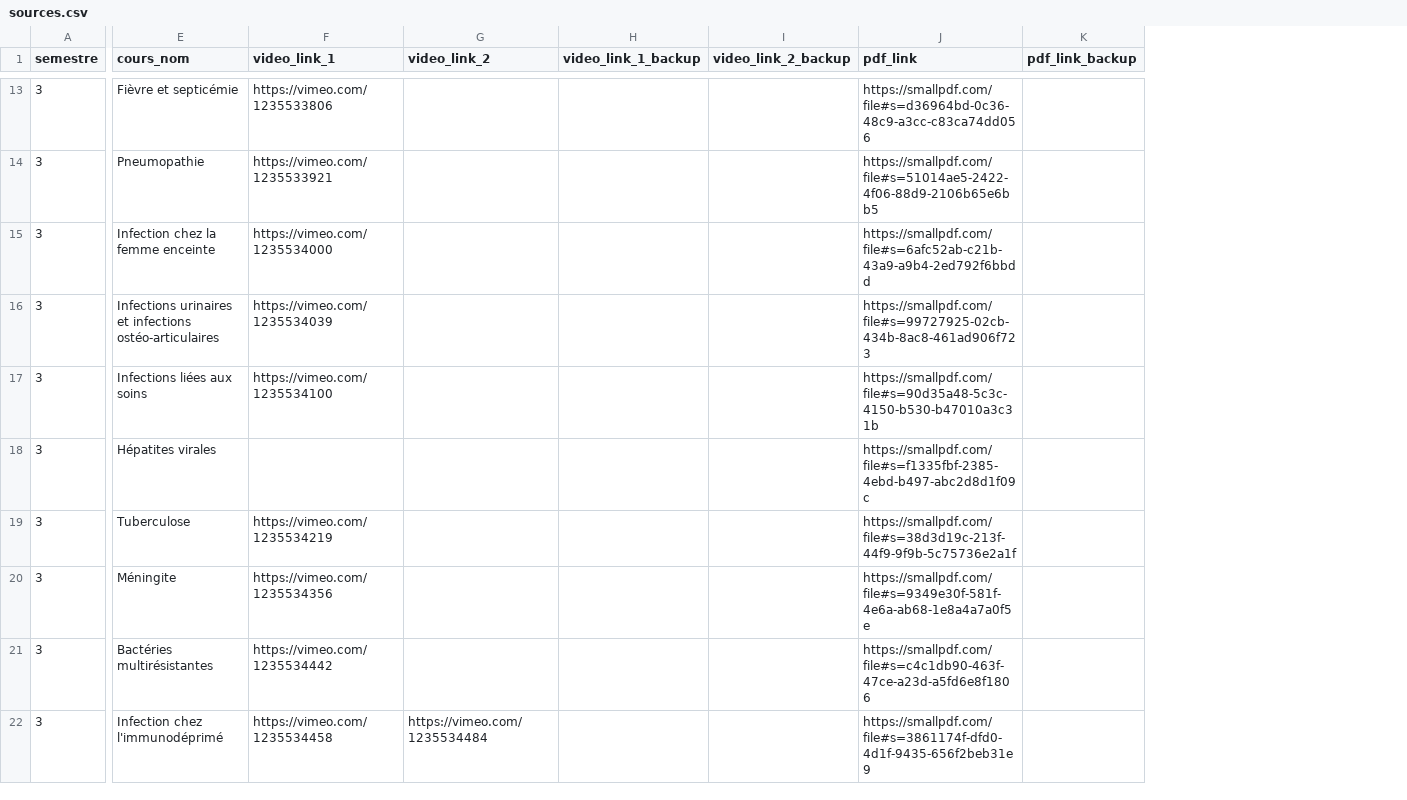
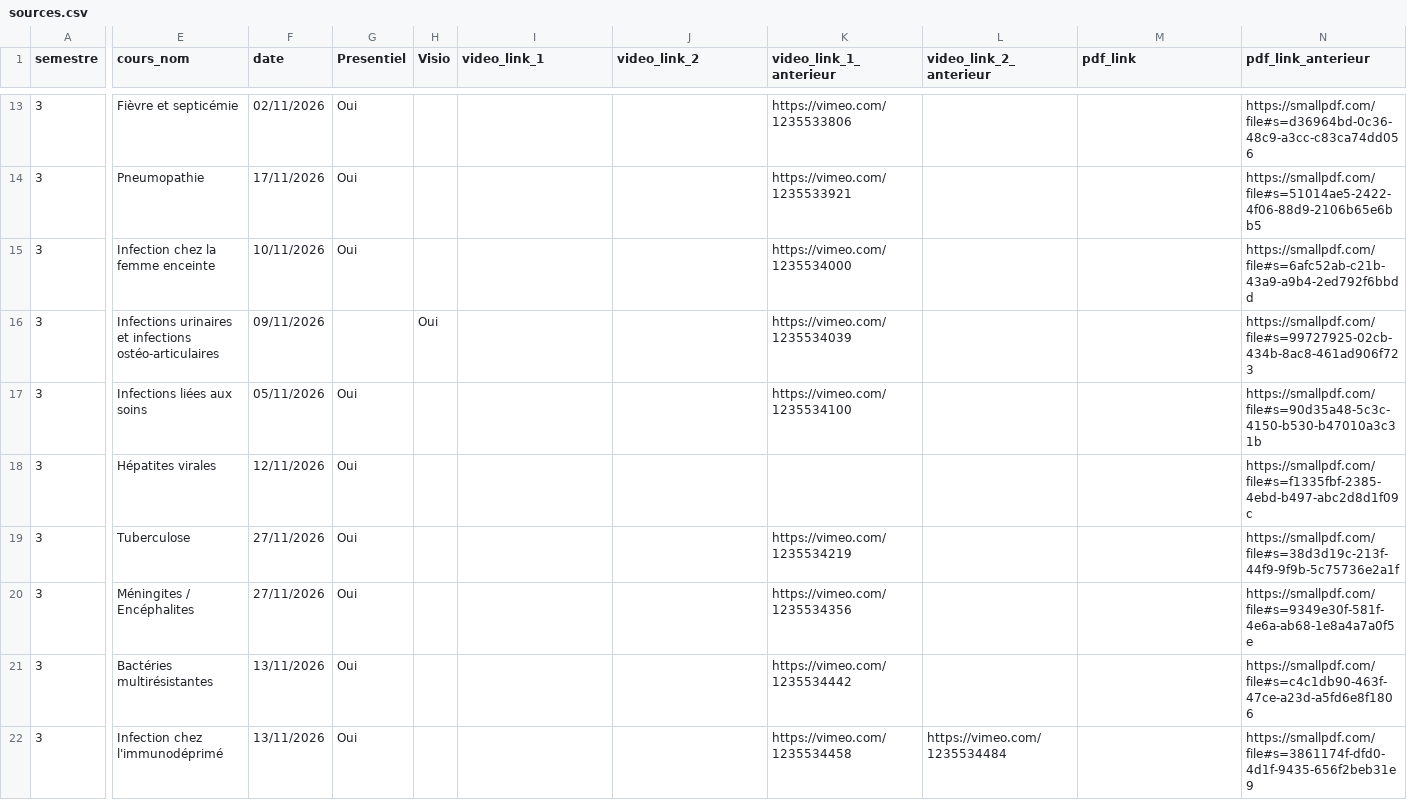
Before and after one commit to TMP-Moodle/ssu, a CSV file: sources.csv, drawn as a sheet; only a part is shown, gaps mark what is left out; removed rows and columns are numbered as before the commit, all else as after; the diff covers the shown part only; the diff names each change by its address in the sheet, - before the commit and + after, or states it on an @@ line.

Commit message:
Ajoute les dates, modalités et planning quotidien des cours

```diff
--- a/sources.csv
+++ b/sources.csv
+column F (date), rows 13-22: 02/11/2026 | 17/11/2026 | 10/11/2026 | 09/11/2026 | 05/11/2026 | 12/11/2026 | 27/11/2026 | 27/11/2026 | 13/11/2026 | 13/11/2026
+column G (Presentiel), rows 13-22: Oui | Oui | Oui |  | Oui | Oui | Oui | Oui | Oui | Oui
+column H (Visio), row 16: Oui
-column H (video_link_1_backup), empty
-column I (video_link_2_backup), empty
+column K (video_link_1_anterieur), rows 13-22: https://vimeo.com/1235533806 | https://vimeo.com/1235533921 | https://vimeo.com/1235534000 | https://vimeo.com/1235534039 | https://vimeo.com/1235534100 |  | https://vimeo.com/1235534219 | https://vimeo.com/1235534356 | https://vimeo.com/1235534442 | https://vimeo.com/1235534458
+column L (video_link_2_anterieur), row 22: https://vimeo.com/1235534484
-column K (pdf_link_backup), empty
+column N (pdf_link_anterieur), rows 13-22: https://smallpdf.com/file#s=d36964bd-0c36-48c9-a3cc-c83ca74dd056 | https://smallpdf.com/file#s=51014ae5-2422-4f06-88d9-2106b65e6bb5 | https://smallpdf.com/file#s=6afc52ab-c21b-43a9-a9b4-2ed792f6bbdd | https://smallpdf.com/file#s=99727925-02cb-434b-8ac8-461ad906f723 | https://smallpdf.com/file#s=90d35a48-5c3c-4150-b530-b47010a3c31b | https://smallpdf.com/file#s=f1335fbf-2385-4ebd-b497-abc2d8d1f09c | https://smallpdf.com/file#s=38d3d19c-213f-44f9-9f9b-5c75736e2a1f | https://smallpdf.com/file#s=9349e30f-581f-4e6a-ab68-1e8a4a7a0f5e | https://smallpdf.com/file#s=c4c1db90-463f-47ce-a23d-a5fd6e8f1806 | https://smallpdf.com/file#s=3861174f-dfd0-4d1f-9435-656f2beb31e9
-I13 (video_link_1): https://vimeo.com/1235533806
+I13 (video_link_1): (empty)
-M13 (pdf_link): https://smallpdf.com/file#s=d36964bd-0c36-48c9-a3cc-c83ca74dd056
+M13 (pdf_link): (empty)
-I14 (video_link_1): https://vimeo.com/1235533921
+I14 (video_link_1): (empty)
-M14 (pdf_link): https://smallpdf.com/file#s=51014ae5-2422-4f06-88d9-2106b65e6bb5
+M14 (pdf_link): (empty)
-I15 (video_link_1): https://vimeo.com/1235534000
+I15 (video_link_1): (empty)
-M15 (pdf_link): https://smallpdf.com/file#s=6afc52ab-c21b-43a9-a9b4-2ed792f6bbdd
+M15 (pdf_link): (empty)
-I16 (video_link_1): https://vimeo.com/1235534039
+I16 (video_link_1): (empty)
-M16 (pdf_link): https://smallpdf.com/file#s=99727925-02cb-434b-8ac8-461ad906f723
+M16 (pdf_link): (empty)
-I17 (video_link_1): https://vimeo.com/1235534100
+I17 (video_link_1): (empty)
-M17 (pdf_link): https://smallpdf.com/file#s=90d35a48-5c3c-4150-b530-b47010a3c31b
+M17 (pdf_link): (empty)
-M18 (pdf_link): https://smallpdf.com/file#s=f1335fbf-2385-4ebd-b497-abc2d8d1f09c
+M18 (pdf_link): (empty)
-I19 (video_link_1): https://vimeo.com/1235534219
+I19 (video_link_1): (empty)
-M19 (pdf_link): https://smallpdf.com/file#s=38d3d19c-213f-44f9-9f9b-5c75736e2a1f
+M19 (pdf_link): (empty)
-E20 (cours_nom): Méningite
+E20 (cours_nom): Méningites / Encéphalites
-I20 (video_link_1): https://vimeo.com/1235534356
+I20 (video_link_1): (empty)
-M20 (pdf_link): https://smallpdf.com/file#s=9349e30f-581f-4e6a-ab68-1e8a4a7a0f5e
+M20 (pdf_link): (empty)
-I21 (video_link_1): https://vimeo.com/1235534442
+I21 (video_link_1): (empty)
-M21 (pdf_link): https://smallpdf.com/file#s=c4c1db90-463f-47ce-a23d-a5fd6e8f1806
+M21 (pdf_link): (empty)
-I22 (video_link_1): https://vimeo.com/1235534458
+I22 (video_link_1): (empty)
-J22 (video_link_2): https://vimeo.com/1235534484
+J22 (video_link_2): (empty)
-M22 (pdf_link): https://smallpdf.com/file#s=3861174f-dfd0-4d1f-9435-656f2beb31e9
+M22 (pdf_link): (empty)
```
Also changed, not shown: 34 edited cells elsewhere in this file, 6 other files.
